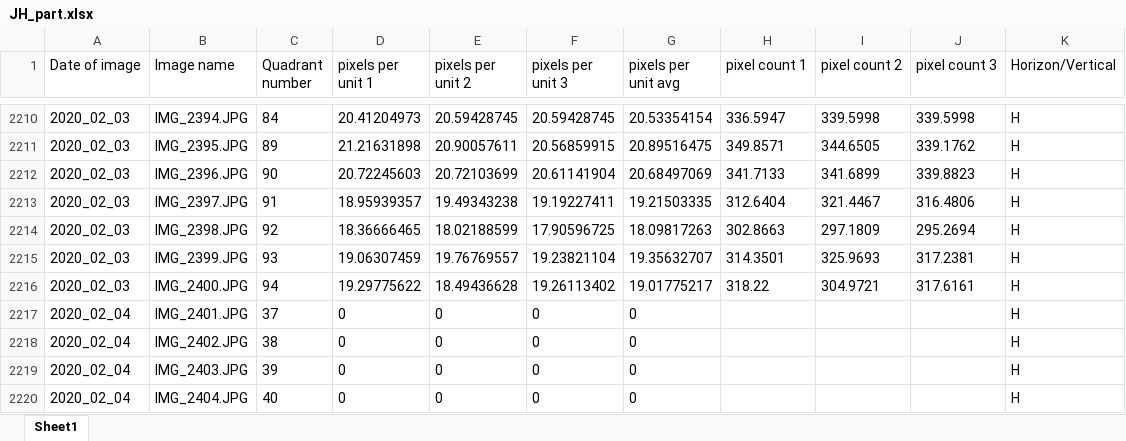
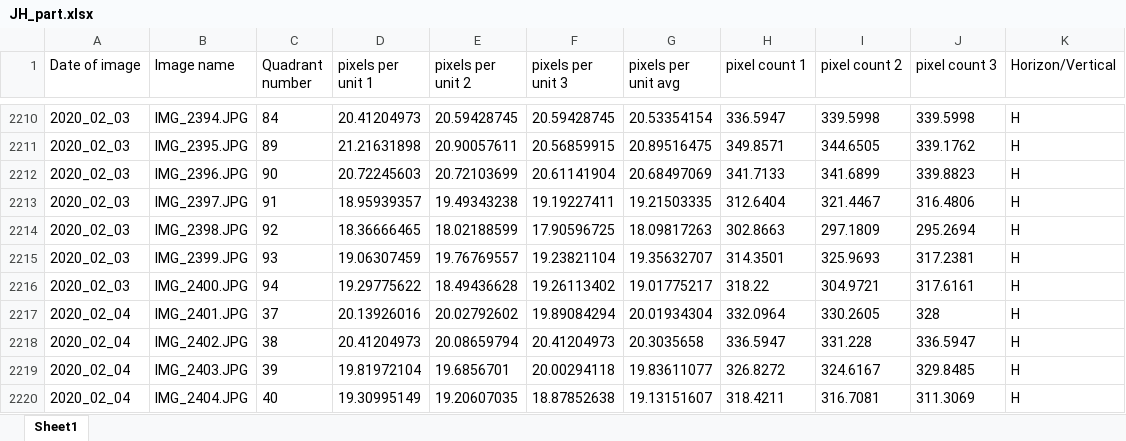
Before and after one commit to Homura-Magica/NSR_Image_Analysis, an Excel workbook: JH_part.xlsx, sheet Sheet1, drawn as a sheet; only a part is shown, gaps mark what is left out; values as stored, in another font and other column widths than the file's, no borders; the diff covers the shown part only; the diff names each change by its address in the sheet, - before the commit and + after, or states it on an @@ line.

Commit message:
Update JH_part.xlsx

```diff
--- a/JH_part.xlsx (sheet Sheet1)
+++ b/JH_part.xlsx (sheet Sheet1)
-D2217 (pixels per unit 1): 0
+D2217 (pixels per unit 1): 20.13926016
-E2217 (pixels per unit 2): 0
+E2217 (pixels per unit 2): 20.02792602
-F2217 (pixels per unit 3): 0
+F2217 (pixels per unit 3): 19.89084294
-G2217 (pixels per unit avg): 0
+G2217 (pixels per unit avg): 20.01934304
-H2217 (pixel count 1): (empty)
+H2217 (pixel count 1): 332.0964
-I2217 (pixel count 2): (empty)
+I2217 (pixel count 2): 330.2605
-J2217 (pixel count 3): (empty)
+J2217 (pixel count 3): 328
-D2218 (pixels per unit 1): 0
+D2218 (pixels per unit 1): 20.41204973
-E2218 (pixels per unit 2): 0
+E2218 (pixels per unit 2): 20.08659794
-F2218 (pixels per unit 3): 0
+F2218 (pixels per unit 3): 20.41204973
-G2218 (pixels per unit avg): 0
+G2218 (pixels per unit avg): 20.3035658
-H2218 (pixel count 1): (empty)
+H2218 (pixel count 1): 336.5947
-I2218 (pixel count 2): (empty)
+I2218 (pixel count 2): 331.228
-J2218 (pixel count 3): (empty)
+J2218 (pixel count 3): 336.5947
-D2219 (pixels per unit 1): 0
+D2219 (pixels per unit 1): 19.81972104
-E2219 (pixels per unit 2): 0
+E2219 (pixels per unit 2): 19.6856701
-F2219 (pixels per unit 3): 0
+F2219 (pixels per unit 3): 20.00294118
-G2219 (pixels per unit avg): 0
+G2219 (pixels per unit avg): 19.83611077
-H2219 (pixel count 1): (empty)
+H2219 (pixel count 1): 326.8272
-I2219 (pixel count 2): (empty)
+I2219 (pixel count 2): 324.6167
-J2219 (pixel count 3): (empty)
+J2219 (pixel count 3): 329.8485
-D2220 (pixels per unit 1): 0
+D2220 (pixels per unit 1): 19.30995149
-E2220 (pixels per unit 2): 0
+E2220 (pixels per unit 2): 19.20607035
-F2220 (pixels per unit 3): 0
+F2220 (pixels per unit 3): 18.87852638
-G2220 (pixels per unit avg): 0
+G2220 (pixels per unit avg): 19.13151607
-H2220 (pixel count 1): (empty)
+H2220 (pixel count 1): 318.4211
-I2220 (pixel count 2): (empty)
+I2220 (pixel count 2): 316.7081
-J2220 (pixel count 3): (empty)
+J2220 (pixel count 3): 311.3069
```
Also changed, not shown: 60 added rows and 248 edited cells elsewhere in this sheet, formulas that keep their value.
